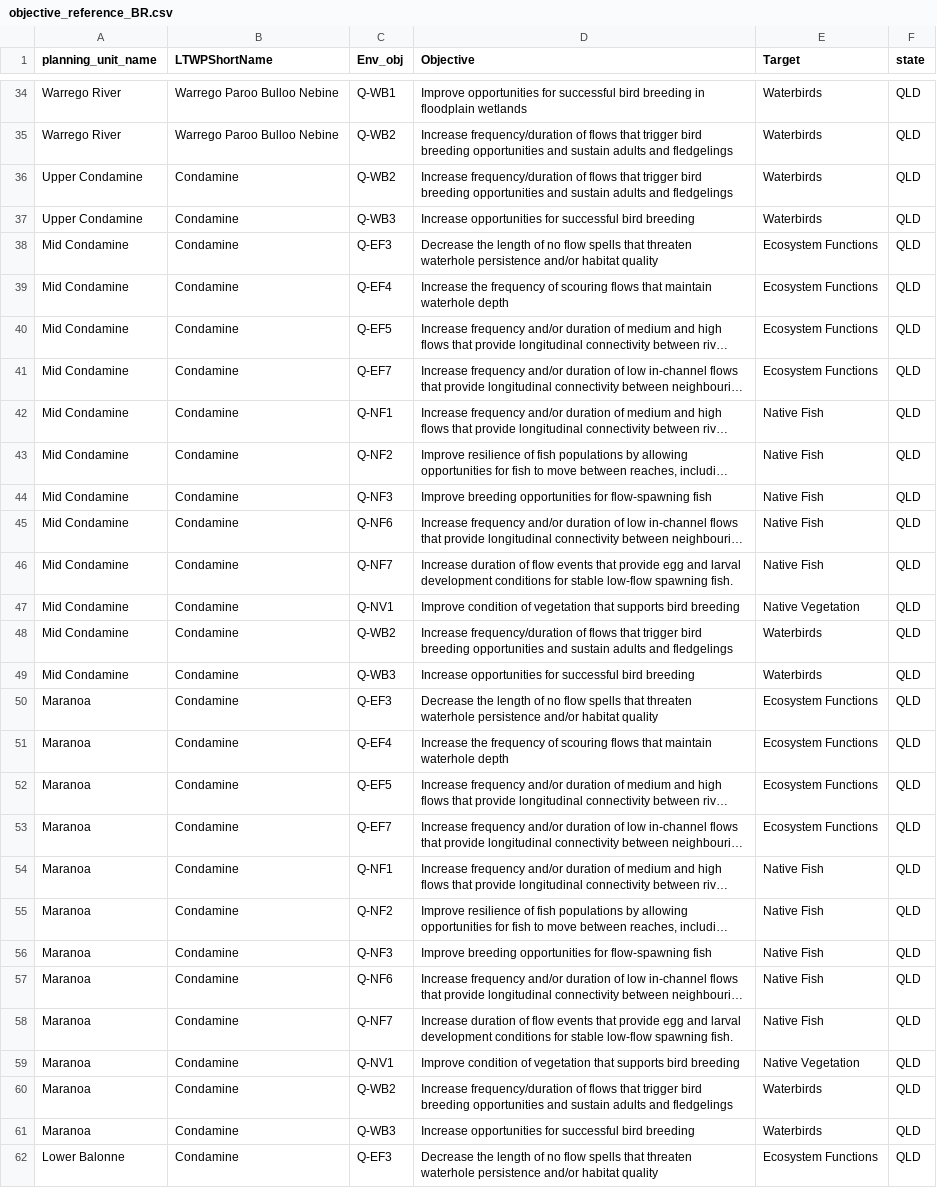
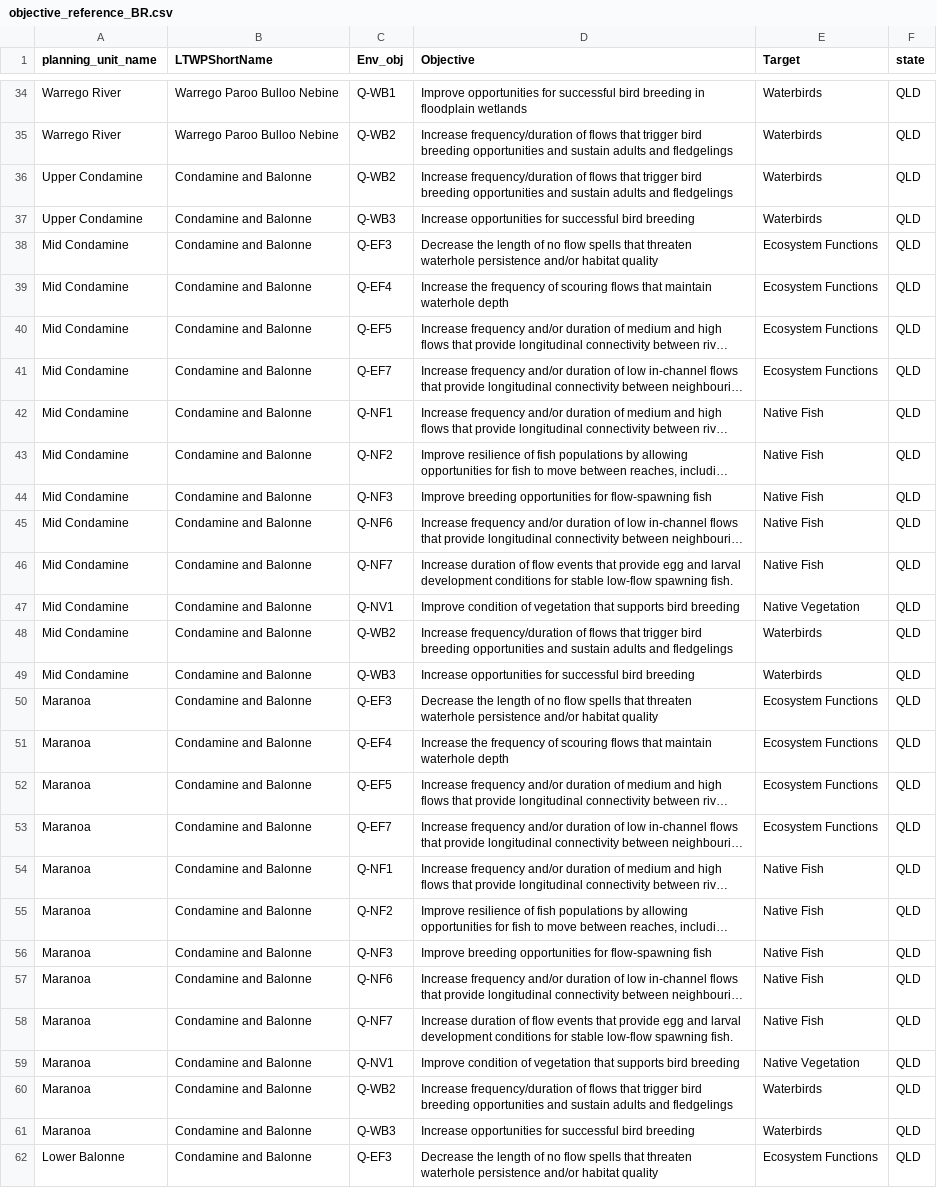
Before and after one commit to MDBAuth/EWR_tool, a CSV file: py_ewr/parameter_metadata/objective_reference_BR.csv, drawn as a sheet; only a part is shown, gaps mark what is left out; long unchanged cells end in …; the diff covers the shown part only; the diff names each change by its address in the sheet, - before the commit and + after, or states it on an @@ line.

Commit message:
Bug fix: changing LTWP Names to be the same between the parameter sheet and the objective mapping.

```diff
--- a/py_ewr/parameter_metadata/objective_reference_BR.csv
+++ b/py_ewr/parameter_metadata/objective_reference_BR.csv
-B36:B62 (LTWPShortName): Condamine
+B36:B62 (LTWPShortName): Condamine and Balonne
```
Also changed, not shown: 15 added rows and 57 edited cells elsewhere in this file, py_ewr/parameter_metadata/parameter_sheet_BR.csv.
